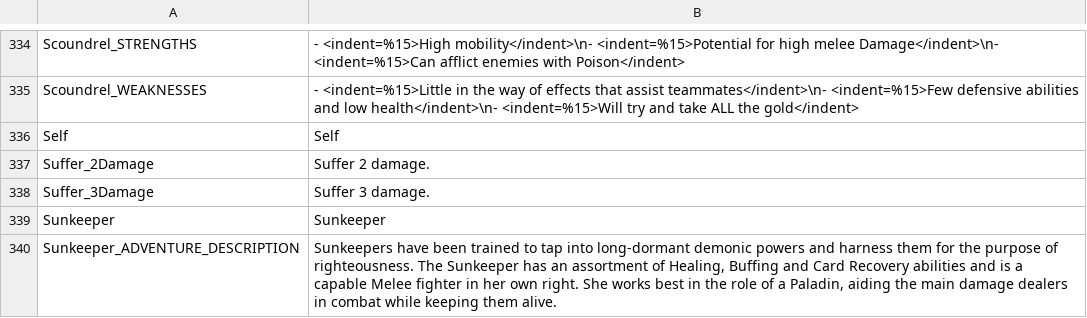
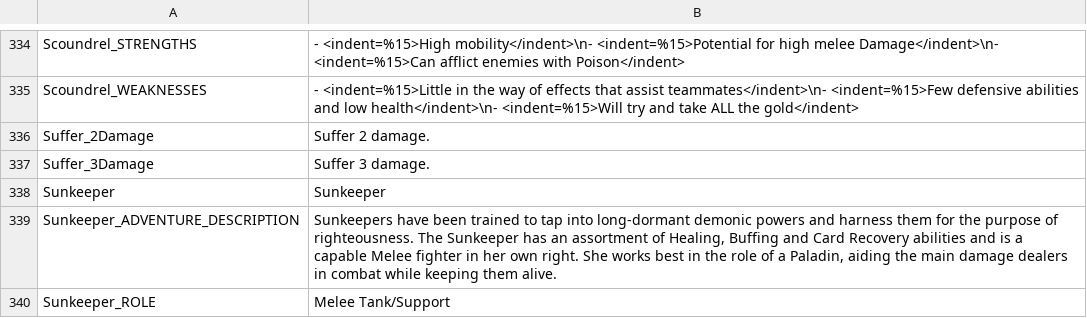
Before and after one commit to Kalarian/Frosthaven-Mods, a TSV file: mods/gloomhaven/strings.tsv, drawn as a sheet; only a part is shown, gaps mark what is left out; the shorter side is filled out with more unchanged rows.

```diff
--- a/mods/gloomhaven/strings.tsv
+++ b/mods/gloomhaven/strings.tsv
@@ -335,3 +335,2 @@ Scoundrel_STRENGTHS	- <indent=%15>High mobility</indent>\n- <indent=%15>Potentia
 Scoundrel_WEAKNESSES	- <indent=%15>Little in the way of effects that assist teammates</indent>\n- <indent=%15>Few defensive abilities and low health</indent>\n- <indent=%15>Will try and take ALL the gold</indent>
-Self	Self
 Suffer_2Damage	Suffer 2 damage.
```
Also changed, not shown: 25 other files.
